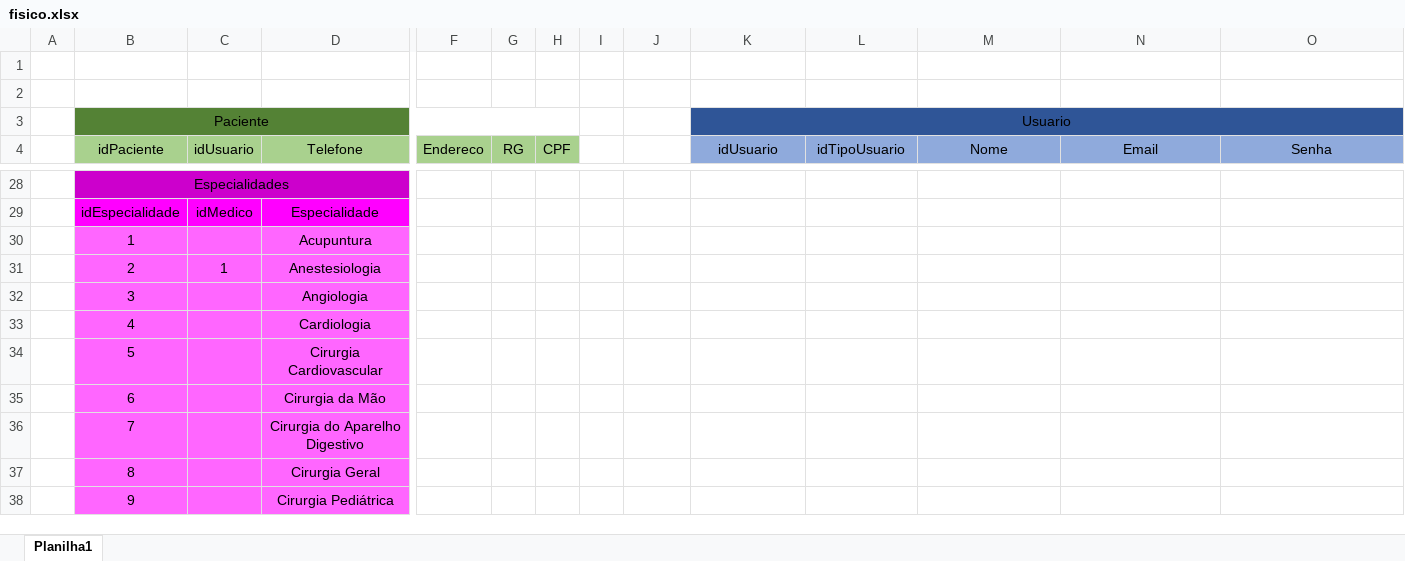
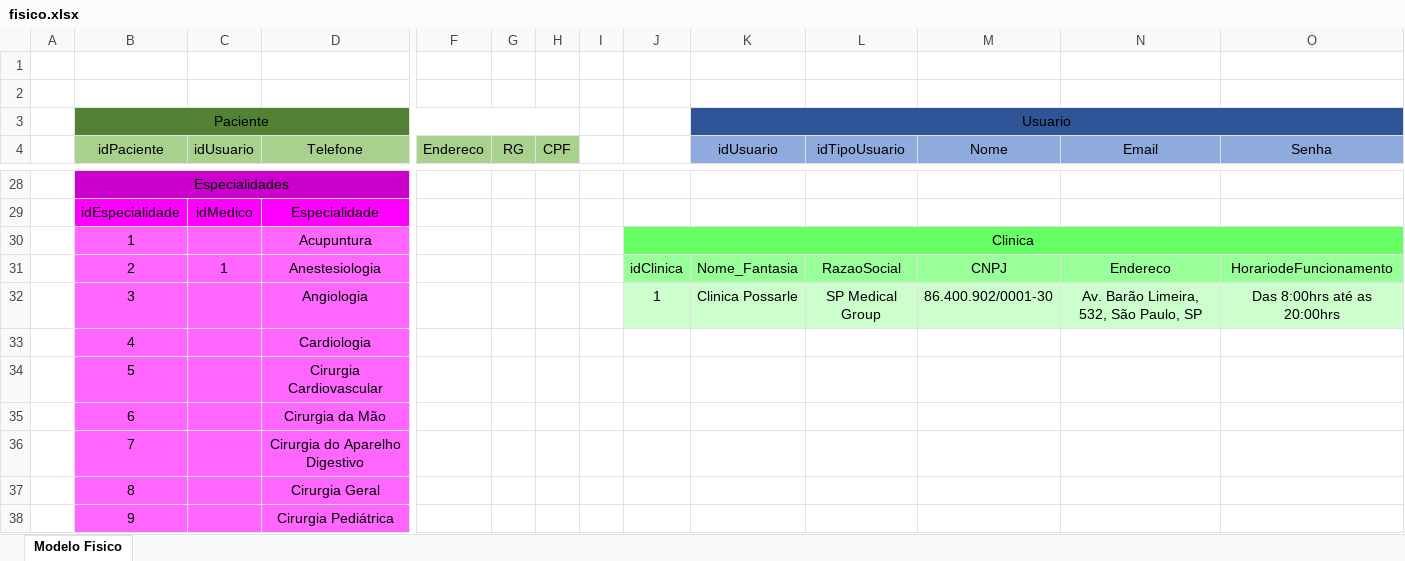
Before and after one commit to Olivia-Morales/SpMed, an Excel workbook: Modelagens/fisico.xlsx, sheet Modelo Fisico, drawn as a sheet; only a part is shown, gaps mark what is left out; values as stored, in another font and other column widths than the file's, no borders; removed rows and columns are numbered as before the commit, all else as after; rows hold the shown columns only; the diff covers the shown part only; the diff names each change by its address in the sheet, - before the commit and + after, or states it on an @@ line.

```diff
--- a/Modelagens/fisico.xlsx (sheet Modelo Fisico)
+++ b/Modelagens/fisico.xlsx (sheet Modelo Fisico)
-sheet tab: Planilha1
+sheet tab: Modelo Fisico
-J30: (empty)
+J30: Clinica
-J30:O30 fill: none
+J30:O30 fill: #66FF66
+J30:O30 merged
-row 31:  | 2 | 1 | Anestesiologia
-row 32:  | 3 |  | Angiologia
+row 31:  | 2 | 1 | Anestesiologia |  |  |  |  | idClinica | Nome_Fantasia | RazaoSocial | CNPJ | Endereco | HorariodeFuncionamento
+row 32:  | 3 |  | Angiologia |  |  |  |  | 1 | Clinica Possarle | SP Medical Group | 86.400.902/0001-30 | Av. Barão Limeira, 532, São Paulo, SP | Das 8:00hrs até as 20:00hrs
```
Also changed, not shown: 2 added rows, 2 removed rows, 24 edited cells, cell formats and merged cells elsewhere in this sheet.
